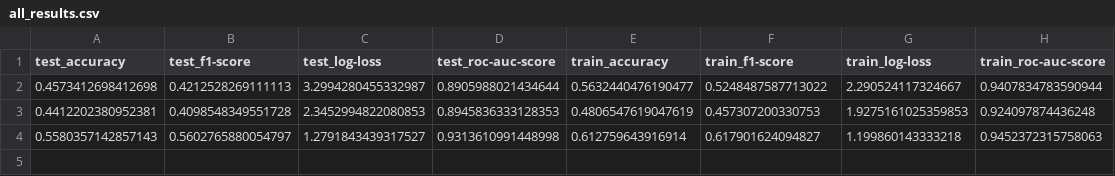
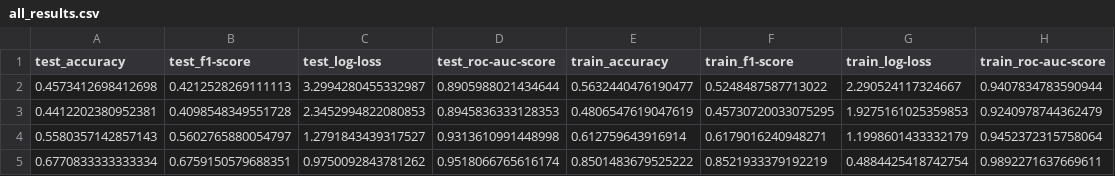
Before and after one commit to asaaditya8/fynd-challenge, a CSV file: reports/all_results.csv, drawn as a sheet.

Commit message:
Experiment 4 vgg19 mildnet only top more successfull

```diff
--- a/reports/all_results.csv
+++ b/reports/all_results.csv
@@ -2,3 +2,4 @@ test_accuracy,test_f1-score,test_log-loss,test_roc-auc-score,train_accuracy,trai
 0.4573412698412698,0.4212528269111113,3.2994280455332987,0.8905988021434644,0.5632440476190477,0.5248487587713022,2.290524117324667,0.9407834783590944
-0.4412202380952381,0.4098548349551728,2.3452994822080853,0.8945836333128353,0.4806547619047619,0.457307200330753,1.9275161025359853,0.924097874436248
-0.5580357142857143,0.5602765880054797,1.2791843439317527,0.9313610991448998,0.612759643916914,0.617901624094827,1.199860143333218,0.9452372315758063
+0.4412202380952381,0.4098548349551728,2.3452994822080853,0.8945836333128353,0.4806547619047619,0.45730720033075295,1.9275161025359853,0.9240978744362479
+0.5580357142857143,0.5602765880054797,1.2791843439317527,0.9313610991448998,0.612759643916914,0.6179016240948271,1.1998601433332179,0.9452372315758064
+0.6770833333333334,0.6759150579688351,0.9750092843781262,0.9518066765616174,0.8501483679525222,0.8521933379192219,0.4884425418742754,0.9892271637669611
```
